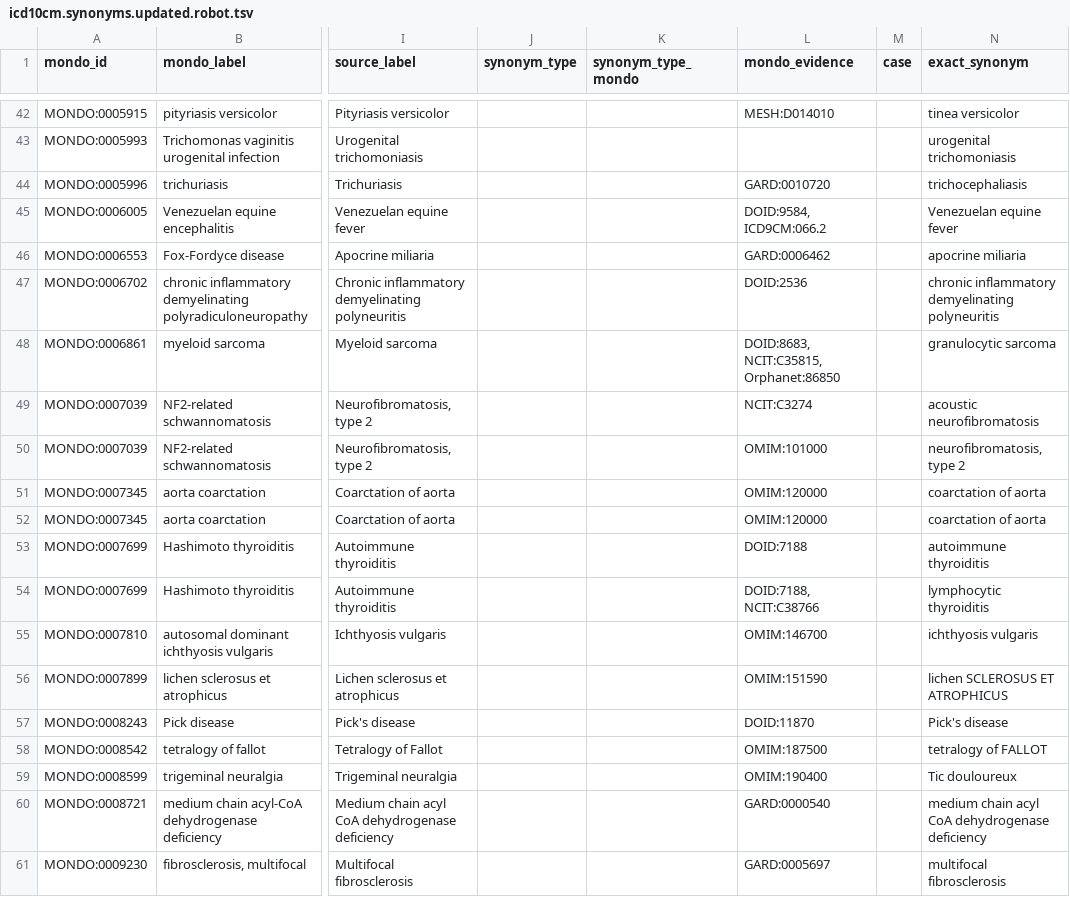
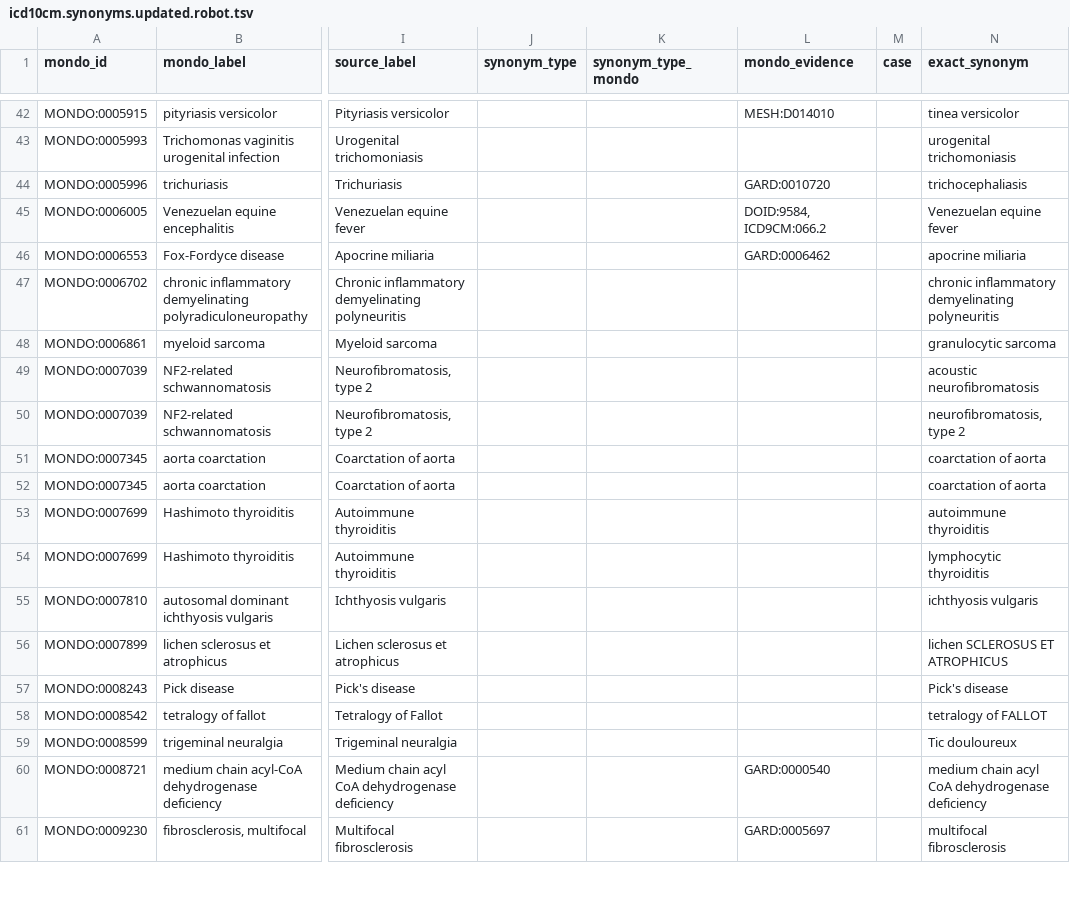
Before and after one commit to monarch-initiative/mondo-ingest, a TSV file: src/ontology/reports/sync-synonym/icd10cm.synonyms.updated.robot.tsv, drawn as a sheet; only a part is shown, gaps mark what is left out; the diff covers the shown part only; the diff names each change by its address in the sheet, - before the commit and + after, or states it on an @@ line.

```diff
--- a/src/ontology/reports/sync-synonym/icd10cm.synonyms.updated.robot.tsv
+++ b/src/ontology/reports/sync-synonym/icd10cm.synonyms.updated.robot.tsv
-L47 (mondo_evidence): DOID:2536
+L47 (mondo_evidence): (empty)
-L48 (mondo_evidence): DOID:8683, NCIT:C35815, Orphanet:86850
+L48 (mondo_evidence): (empty)
-L49 (mondo_evidence): NCIT:C3274
+L49 (mondo_evidence): (empty)
-L50 (mondo_evidence): OMIM:101000
+L50 (mondo_evidence): (empty)
-L51:L52 (mondo_evidence): OMIM:120000
+L51:L52 (mondo_evidence): (empty)
-L53 (mondo_evidence): DOID:7188
+L53 (mondo_evidence): (empty)
-L54 (mondo_evidence): DOID:7188, NCIT:C38766
+L54 (mondo_evidence): (empty)
-L55 (mondo_evidence): OMIM:146700
+L55 (mondo_evidence): (empty)
-L56 (mondo_evidence): OMIM:151590
+L56 (mondo_evidence): (empty)
-L57 (mondo_evidence): DOID:11870
+L57 (mondo_evidence): (empty)
-L58 (mondo_evidence): OMIM:187500
+L58 (mondo_evidence): (empty)
-L59 (mondo_evidence): OMIM:190400
+L59 (mondo_evidence): (empty)
```
Also changed, not shown: 31 edited cells elsewhere in this file, src/ontology/reports/sync-synonym/icd10cm.synonyms.confirmed.robot.tsv, src/ontology/reports/sync-synonym/icd11foundation.synonyms.confirmed.robot.tsv, 10 other files.
